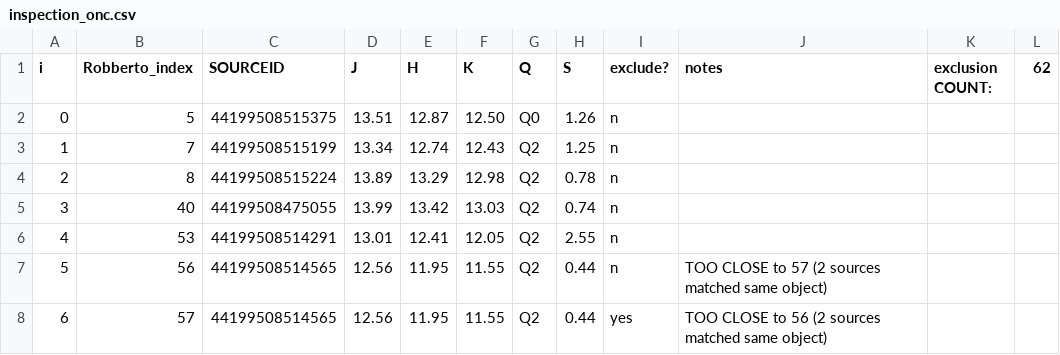
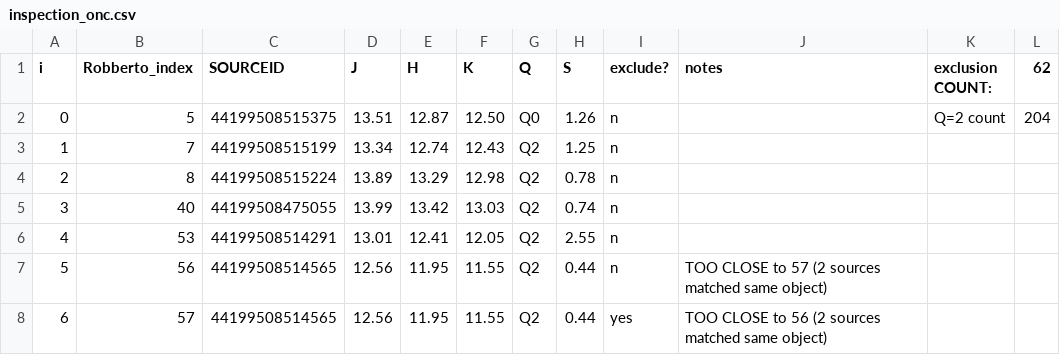
Before and after one commit to tomr-stargazer/Variability_Project_2020, a CSV file: wuvars/analysis/prototypes/BD_lcs_v3/inspection_onc.csv, drawn as a sheet; only a part is shown.

```diff
--- a/wuvars/analysis/prototypes/BD_lcs_v3/inspection_onc.csv
+++ b/wuvars/analysis/prototypes/BD_lcs_v3/inspection_onc.csv
@@ -1,3 +1,3 @@
 i, Robberto_index, SOURCEID, J, H, K, Q,  S,exclude?,notes,exclusion COUNT:,62
-0,5,44199508515375,13.51,12.87,12.50, Q0   ,1.26,n,,,
+0,5,44199508515375,13.51,12.87,12.50, Q0   ,1.26,n,,Q=2 count,204
 1,7,44199508515199,13.34,12.74,12.43, Q2   ,1.25,n,,,
```
Also changed, not shown: wuvars/analysis/prototypes/BD_lcs_v3/inspection_ic.csv, wuvars/analysis/prototypes/BD_lcs_v3/inspection_ngc.csv.
